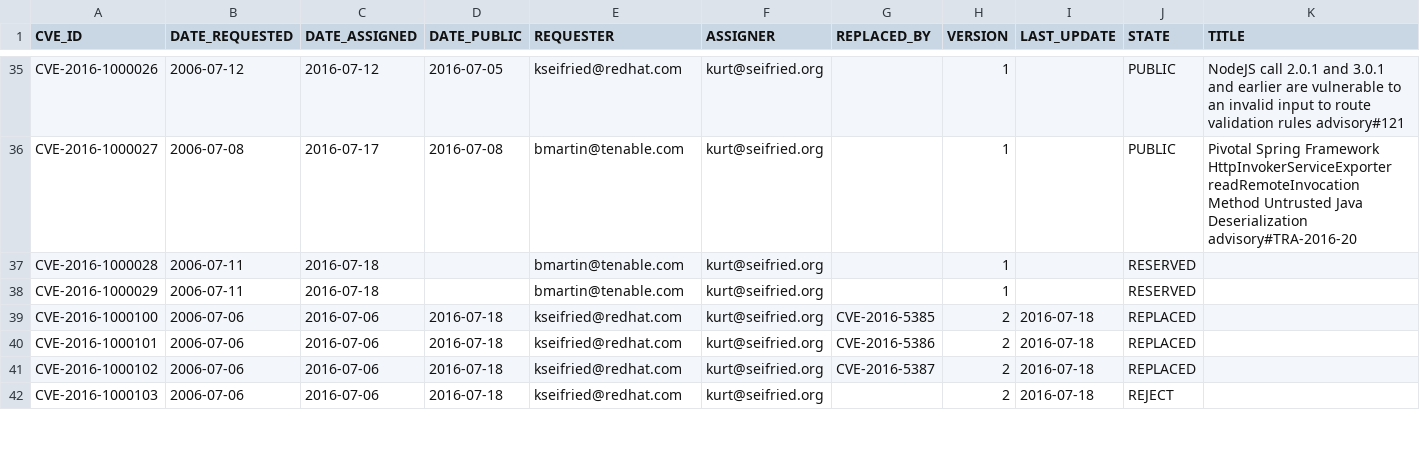
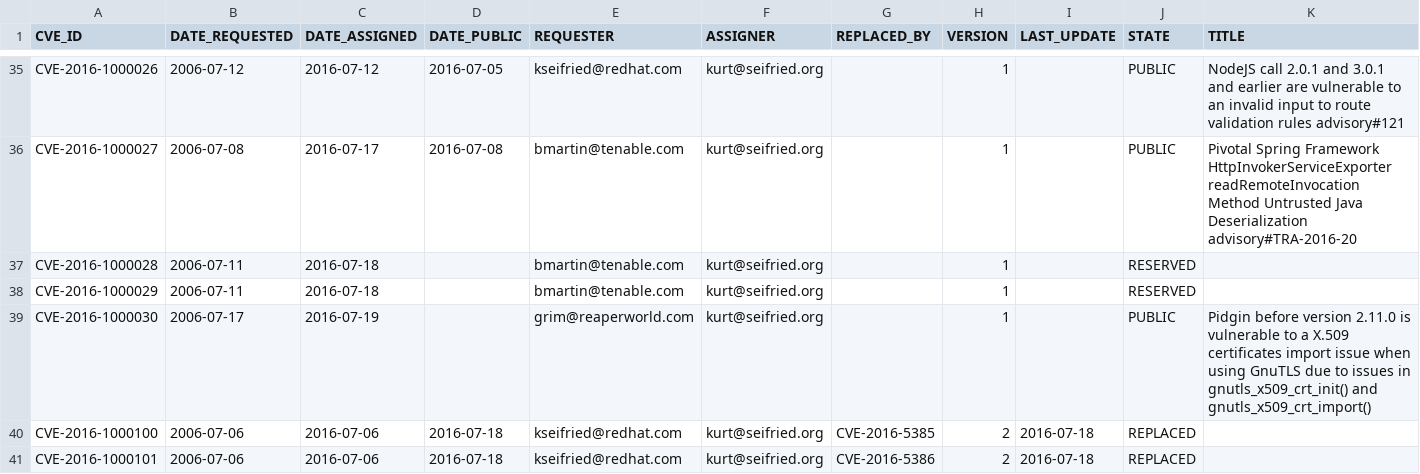
Before and after one commit to mscherer/DWF-Database, a CSV file: DWF-Database-2016.csv, drawn as a sheet; only a part is shown, gaps mark what is left out; the shorter side is filled out with more unchanged rows.

Commit message:
CVE-2016-1000030

```diff
--- a/DWF-Database-2016.csv
+++ b/DWF-Database-2016.csv
@@ -38,2 +38,3 @@
 "CVE-2016-1000029","2006-07-11","2016-07-18","","bmartin@tenable.com","kurt@seifried.org",,1,,"RESERVED",""
+"CVE-2016-1000030","2006-07-17","2016-07-19","","grim@reaperworld.com","kurt@seifried.org",,1,,"PUBLIC","Pidgin before version 2.11.0 is vulnerable to a X.509 certificates import issue when using GnuTLS due to issues in gnutls_x509_crt_init() and gnutls_x509_crt_import()"
 "CVE-2016-1000100","2006-07-06","2016-07-06","2016-07-18","kseifried@redhat.com","kurt@seifried.org","CVE-2016-5385",2,"2016-07-18","REPLACED",""
```
